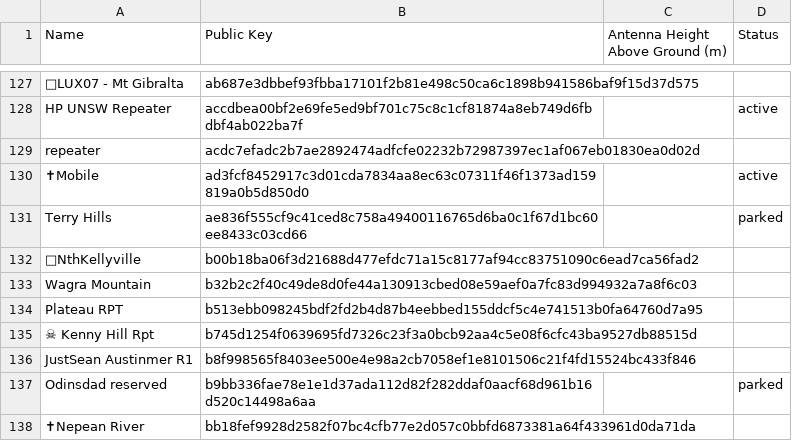
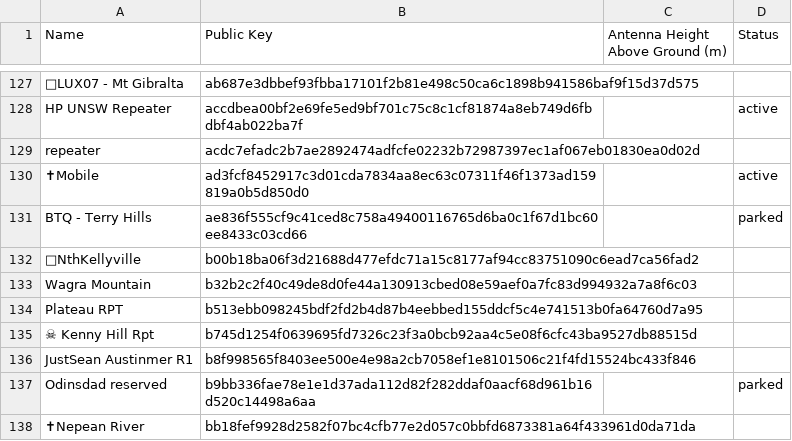
Before and after one commit to s3m1s0n1c/nswmesh_wiki, a CSV file: data/meshcore_repeaters_hag.csv, drawn as a sheet; only a part is shown, gaps mark what is left out; the diff names each change by its address in the sheet, - before the commit and + after, or states it on an @@ line.

```diff
--- a/data/meshcore_repeaters_hag.csv
+++ b/data/meshcore_repeaters_hag.csv
-A131 (Name): Terry Hills
+A131 (Name): BTQ - Terry Hills
```
Also changed, not shown: 1 other file.
